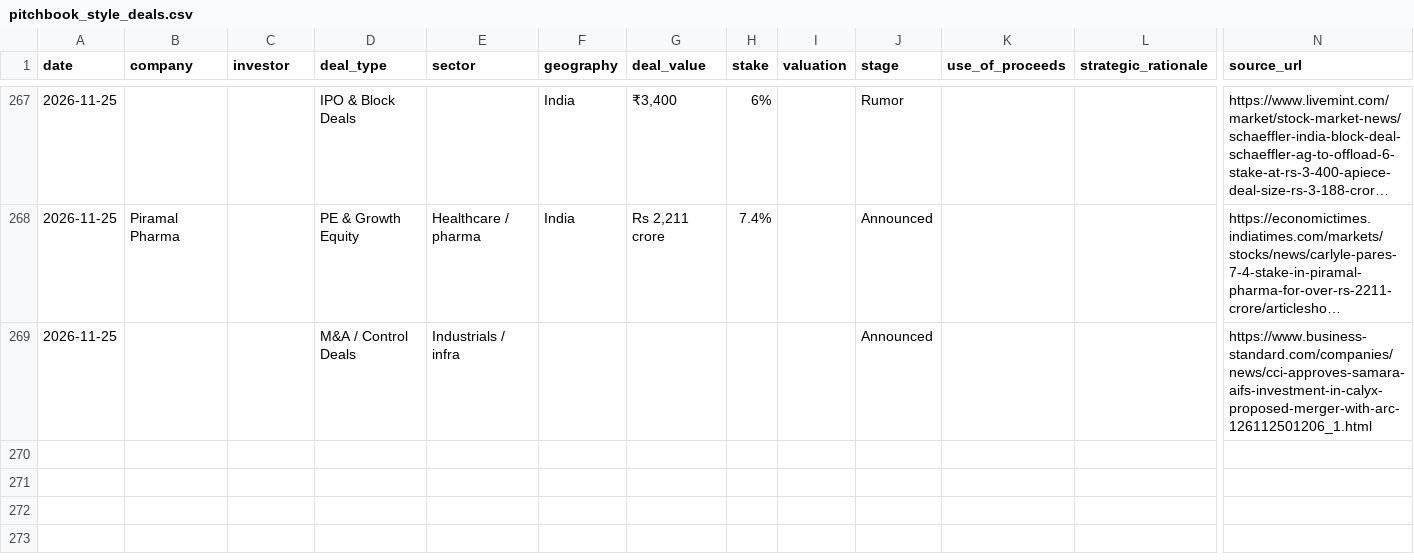
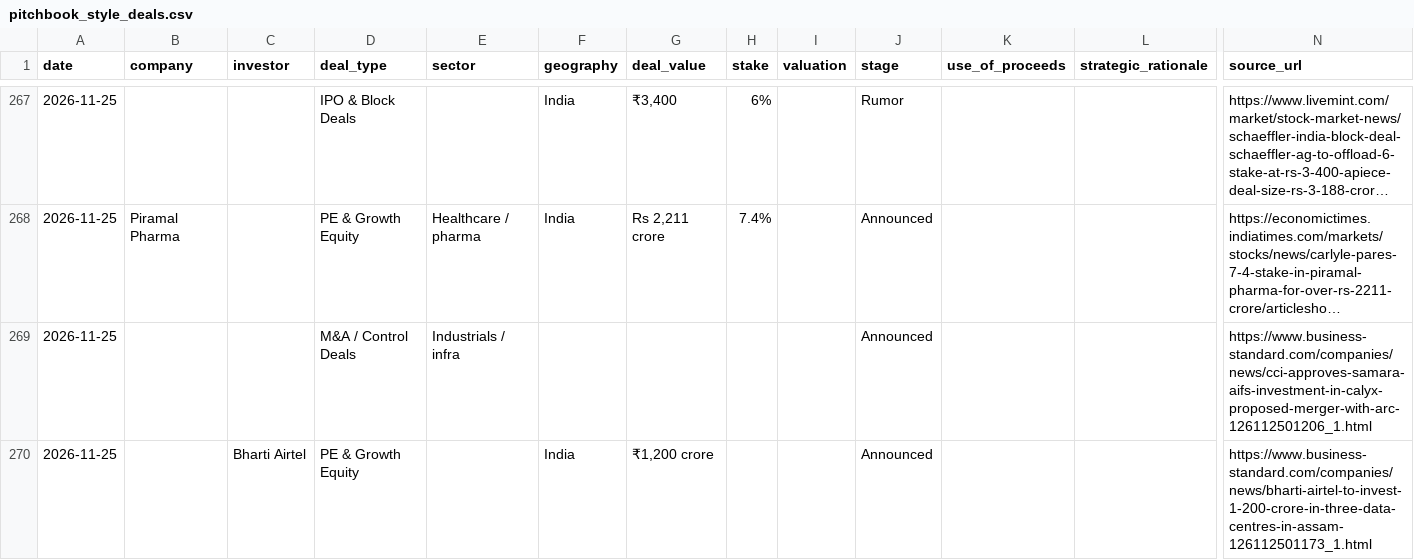
Before and after one commit to aarreev12342/morning-brief, a CSV file: data/pitchbook_style_deals.csv, drawn as a sheet; only a part is shown, gaps mark what is left out; long unchanged cells end in …; rows hold the shown columns only; the diff names each change by its address in the sheet, - before the commit and + after, or states it on an @@ line.

```diff
--- a/data/pitchbook_style_deals.csv
+++ b/data/pitchbook_style_deals.csv
+row 270: 2026-11-25 |  | Bharti Airtel | PE & Growth Equity |  | India | ₹1,200 crore |  |  | Announced |  |  | https://www.business-standard.com/companies/news/bharti-airtel-to-invest-1-200-crore-in-three-data-centres-in-assam-126112501173_1.html
```
Also changed, not shown: data/deals.csv.
